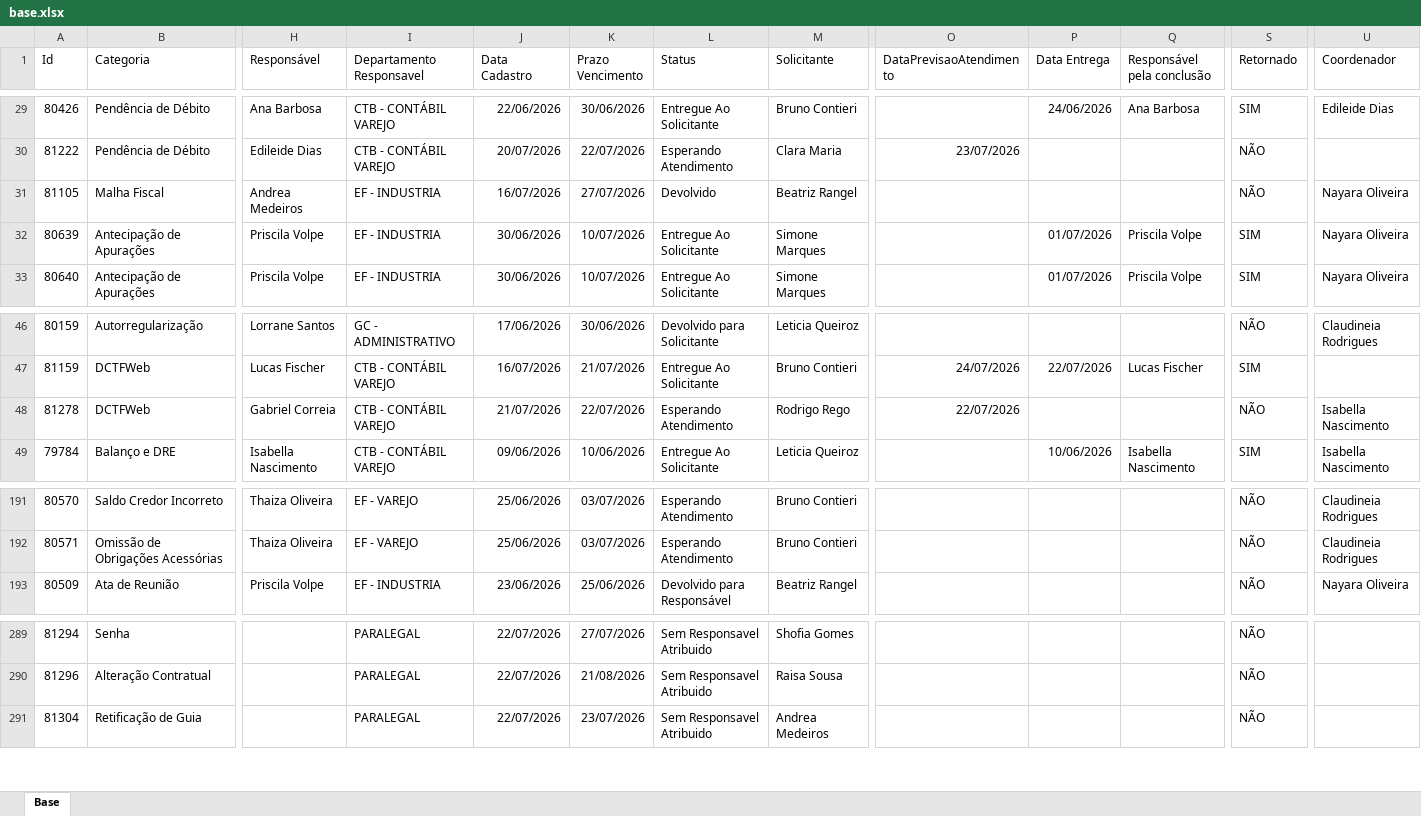
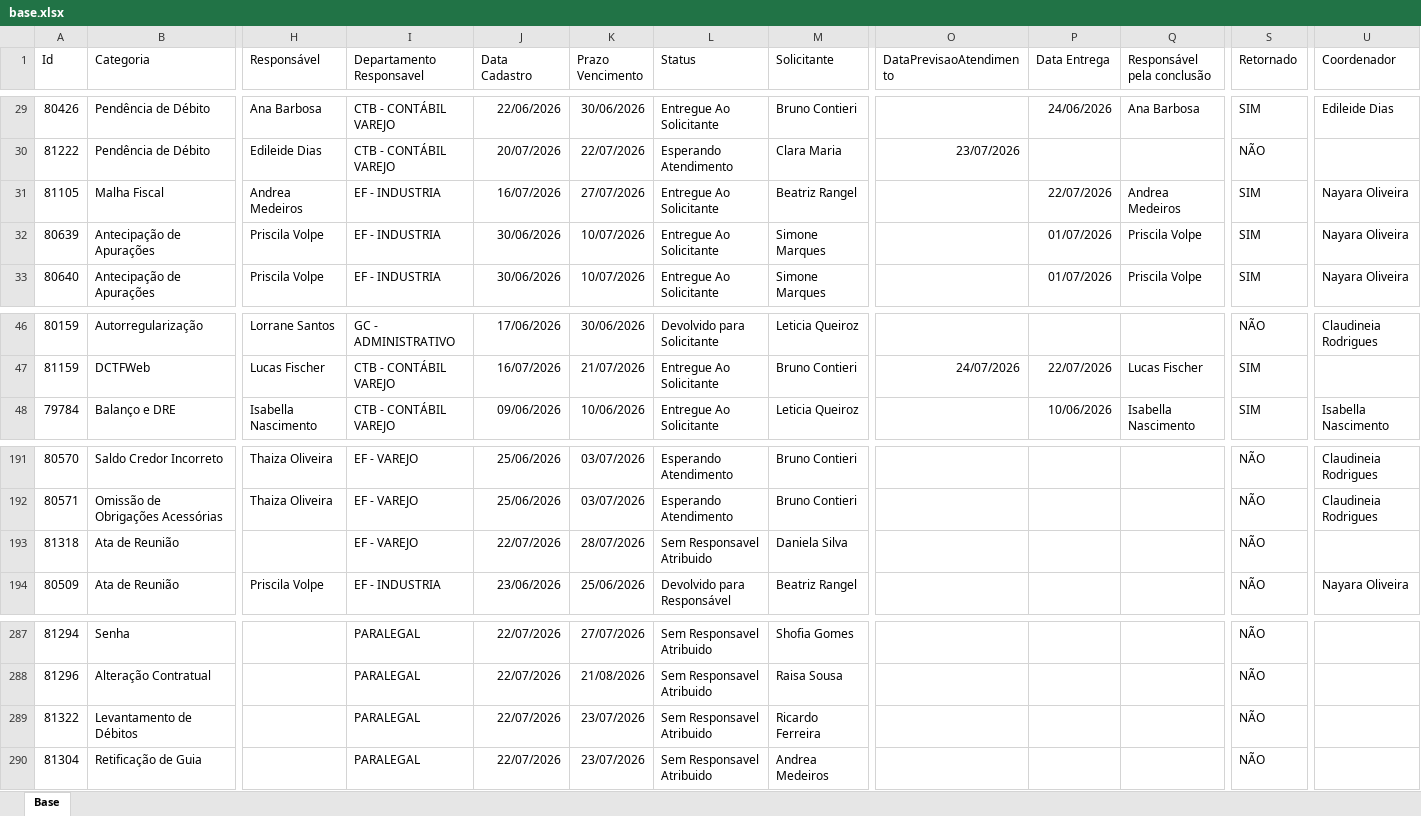
Before and after one commit to Controladoria-MG/Portal-dos-chamados, an Excel workbook: data/base.xlsx, sheet Base, drawn as a sheet; only a part is shown, gaps mark what is left out; values as stored, in another font and other column widths than the file's, no borders; table styles not drawn; removed rows and columns are numbered as before the commit, all else as after; rows hold the shown columns only; the diff covers the shown part only; the diff names each change by its address in the sheet, - before the commit and + after, or states it on an @@ line.

Commit message:
data: atualização base chamados 22-07-26 1535

```diff
--- a/data/base.xlsx (sheet Base)
+++ b/data/base.xlsx (sheet Base)
-L31 (Status): Devolvido
+L31 (Status): Entregue Ao Solicitante
-P31 (Data Entrega): (empty)
+P31 (Data Entrega): 22/07/2026
-Q31 (Responsável pela conclusão): (empty)
+Q31 (Responsável pela conclusão): Andrea Medeiros
-S31 (Retornado): NÃO
+S31 (Retornado): SIM
-row 48: 81278 | DCTFWeb | Gabriel Correia | CTB - CONTÁBIL VAREJO | 21/07/2026 | 22/07/2026 | Esperando Atendimento | Rodrigo Rego | 22/07/2026 |  |  | NÃO | Isabella Nascimento
+row 193: 81318 | Ata de Reunião |  | EF - VAREJO | 22/07/2026 | 28/07/2026 | Sem Responsavel Atribuido | Daniela Silva |  |  |  | NÃO
+row 289: 81322 | Levantamento de Débitos |  | PARALEGAL | 22/07/2026 | 23/07/2026 | Sem Responsavel Atribuido | Ricardo Ferreira |  |  |  | NÃO
```
Also changed, not shown: 4 added rows, 4 removed rows, 1 moved row and 16 edited cells elsewhere in this sheet, 10 other files.
